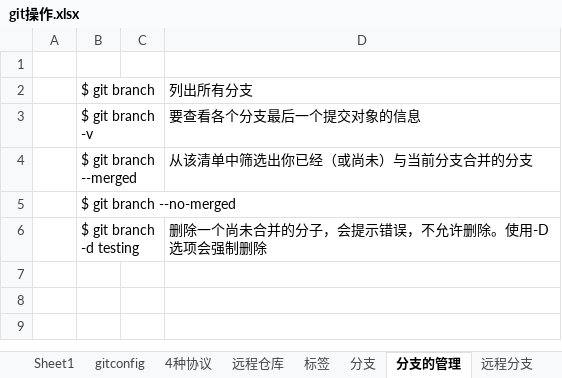
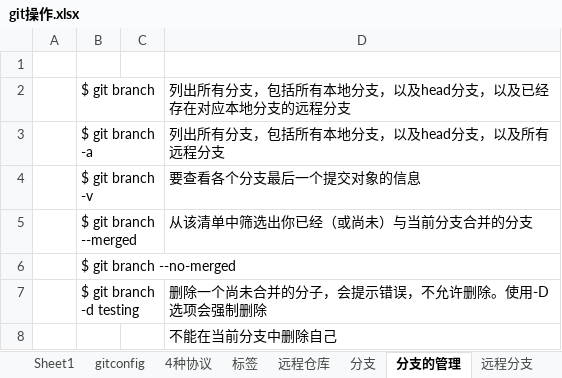
Before and after one commit to flytoice/tech-doc, an Excel workbook: git操作.xlsx, sheet 分支的管理, drawn as a sheet; values as stored, in another font and other column widths than the file's, no borders; the diff names each change by its address in the sheet, - before the commit and + after, or states it on an @@ line.

```diff
--- a/git操作.xlsx (sheet 分支的管理)
+++ b/git操作.xlsx (sheet 分支的管理)
@@ sheet tab order changed: Sheet1 | gitconfig | 4种协议 | 标签 | 远程仓库 | 分支 | 分支的管理 | 远程分支 @@
-D2: 列出所有分支
+D2: 列出所有分支，包括所有本地分支，以及head分支，以及已经存在对应本地分支的远程分支
+row 3:  | $ git branch -a |  | 列出所有分支，包括所有本地分支，以及head分支，以及所有远程分支
+row 8:  |  |  | 不能在当前分支中删除自己
```
Also changed, not shown: sheet 推送跟踪拉取, sheet 远程仓库, sheet 远程分支, sheet 分支, 2 other files.
